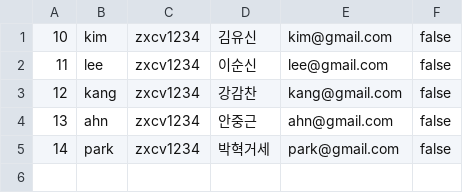
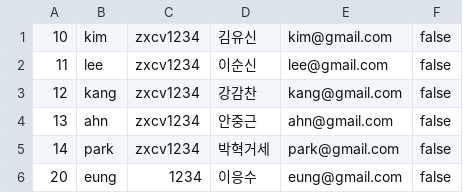
Before and after one commit to namhyunzi/io, a CSV file: src/io7/data.csv, drawn as a sheet; the diff names each change by its address in the sheet, - before the commit and + after, or states it on an @@ line.

```diff
--- a/src/io7/data.csv
+++ b/src/io7/data.csv
+row 6: 20 | eung | 1234 | 이응수 | eung@gmail.com | false
```
Also changed, not shown: 18 other files.
